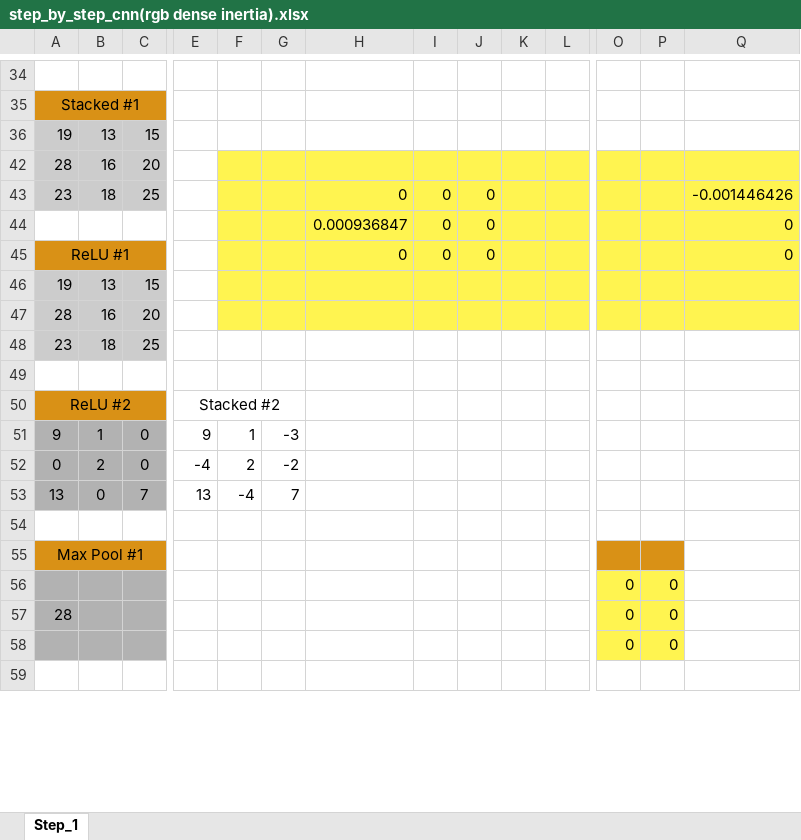
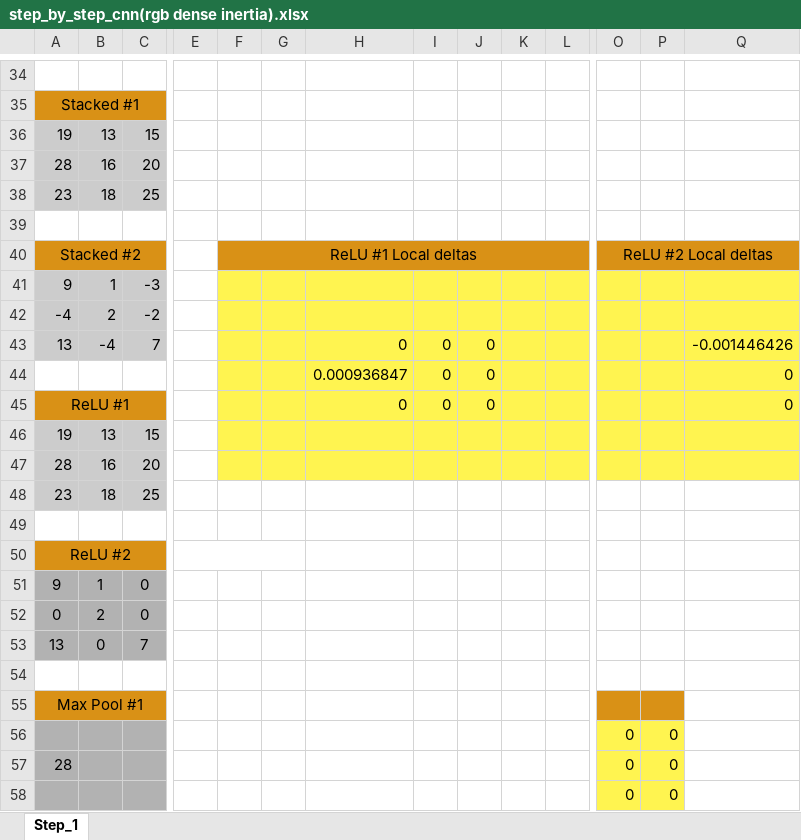
Before and after one commit to LdDl/cnns, an Excel workbook: examples/simple_cnn/step_by_step_cnn(rgb dense inertia).xlsx, sheet Step_1, drawn as a sheet; only a part is shown, gaps mark what is left out; the shorter side is filled out with more unchanged rows; values as stored, in another font and other column widths than the file's, no borders; addresses are those after the commit; rows hold the shown columns only; the diff covers the shown part only; the diff names each change by its address in the sheet, - before the commit and + after, or states it on an @@ line.

Commit message:
fix excel: hidden rows

```diff
--- a/examples/simple_cnn/step_by_step_cnn(rgb dense inertia).xlsx (sheet Step_1)
+++ b/examples/simple_cnn/step_by_step_cnn(rgb dense inertia).xlsx (sheet Step_1)
-F37:L37 fill: #FFF450
+F37:L37 fill: none
-O37:Q37 fill: #FFF450
+O37:Q37 fill: none
@@ row 38 unhidden: 23 | 18 | 25 @@
+row 39: (empty)
@@ row 40 unhidden: Stacked #2 |  |  |  | ReLU #1 Local deltas |  |  |  |  |  |  | ReLU #2 Local deltas @@
@@ row 41 unhidden: 9 | 1 | -3 @@
+row 42: -4 | 2 | -2
-A43: 23
+A43: 13
-B43: 18
+B43: -4
-C43: 25
+C43: 7
-E50: Stacked #2
+E50: (empty)
-E51: 9
+E51: (empty)
-F51: 1
+F51: (empty)
-G51: -3
+G51: (empty)
-E52: -4
+E52: (empty)
-F52: 2
+F52: (empty)
-G52: -2
+G52: (empty)
-E53: 13
+E53: (empty)
-F53: -4
+F53: (empty)
-G53: 7
+G53: (empty)
```
Also changed, not shown: cell formats elsewhere in this sheet, formulas that keep their value.
